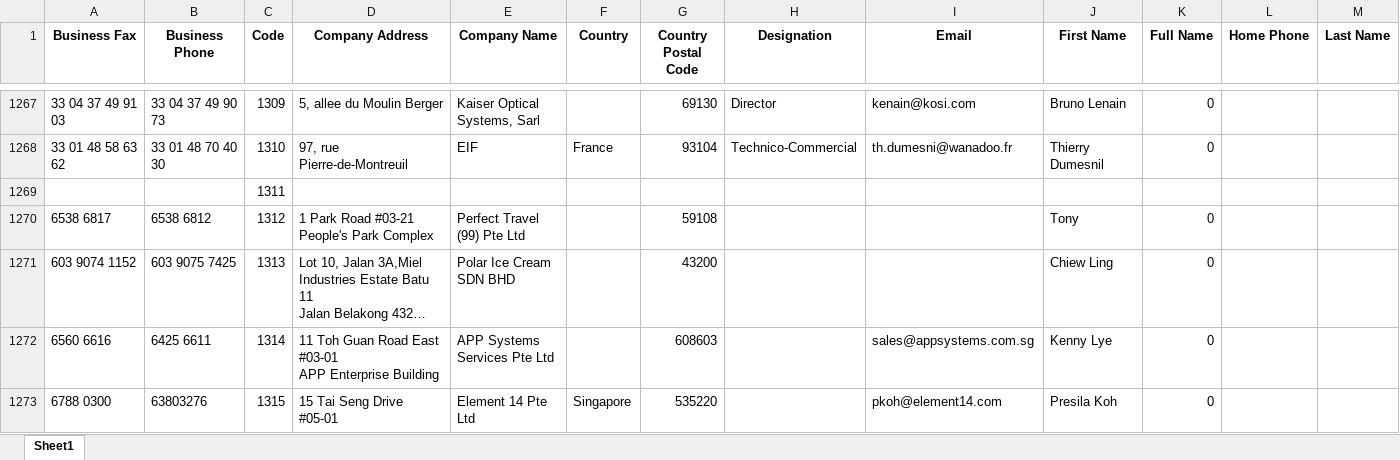
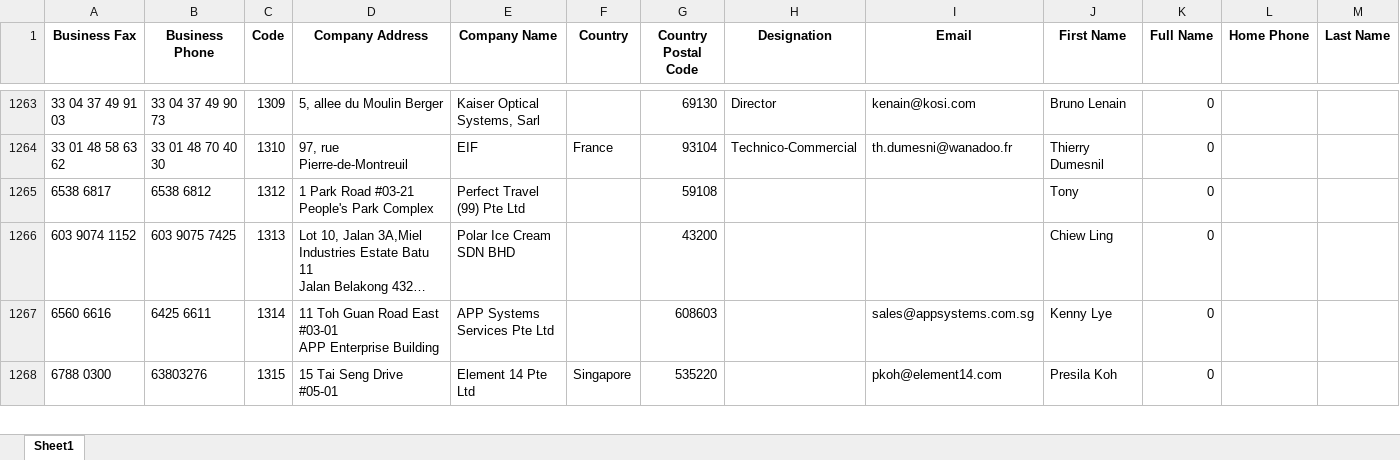
Before and after one commit to ramaibz/cleaning-contact, an Excel workbook: Contacts.xlsx, sheet Sheet1, drawn as a sheet; only a part is shown, gaps mark what is left out; long unchanged cells end in …; values as stored, in another font and other column widths than the file's, no borders; rows hold the shown columns only; the diff covers the shown part only; the diff names each change by its address in the sheet, - before the commit and + after, or states it on an @@ line.

```diff
--- a/Contacts.xlsx (sheet Sheet1)
+++ b/Contacts.xlsx (sheet Sheet1)
-row 1269:  |  | 1311
```
Also changed, not shown: 27 removed rows elsewhere in this sheet, 1 other file.
